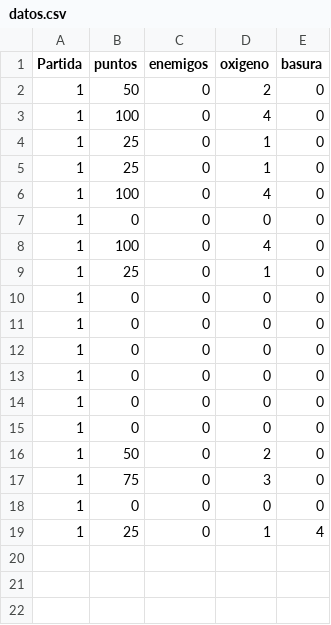
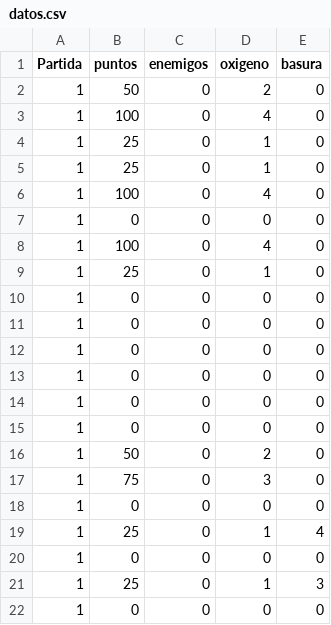
Before and after one commit to Jdiazz27/NeoFuture-Industries, a CSV file: Archivos/datos.csv, drawn as a sheet.

```diff
--- a/Archivos/datos.csv
+++ b/Archivos/datos.csv
@@ -19 +19,4 @@ Partida,puntos,enemigos,oxigeno,basura
 1,25,0,1,4
+1,0,0,0,0
+1,25,0,1,3
+1,0,0,0,0
```
Also changed, not shown: 12 other files.
